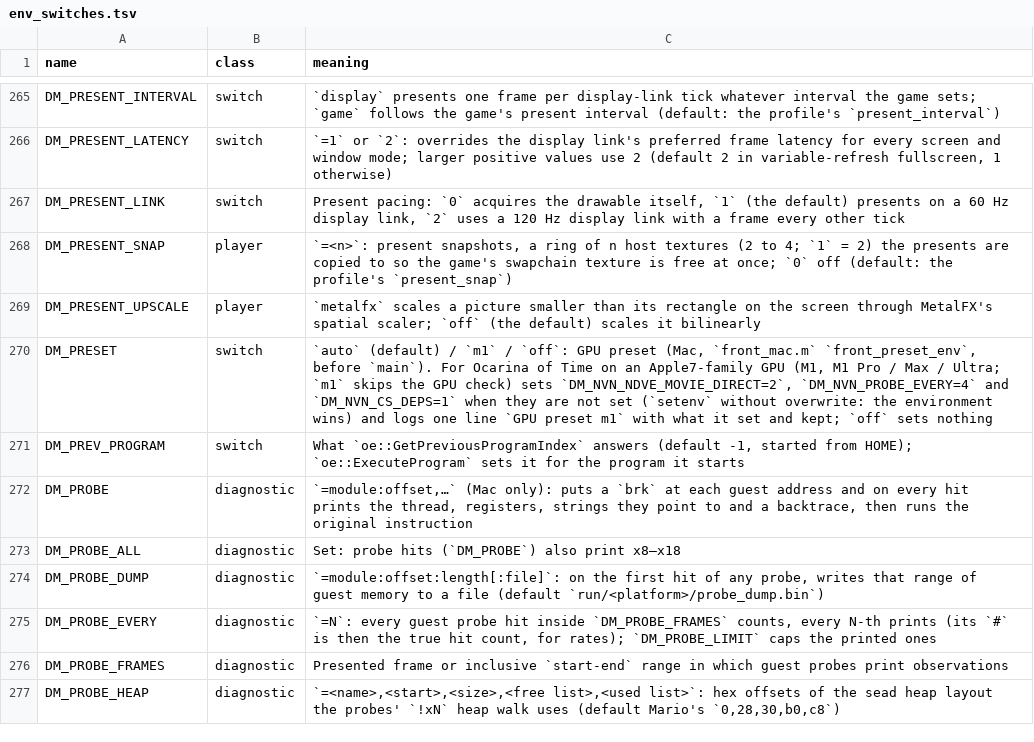
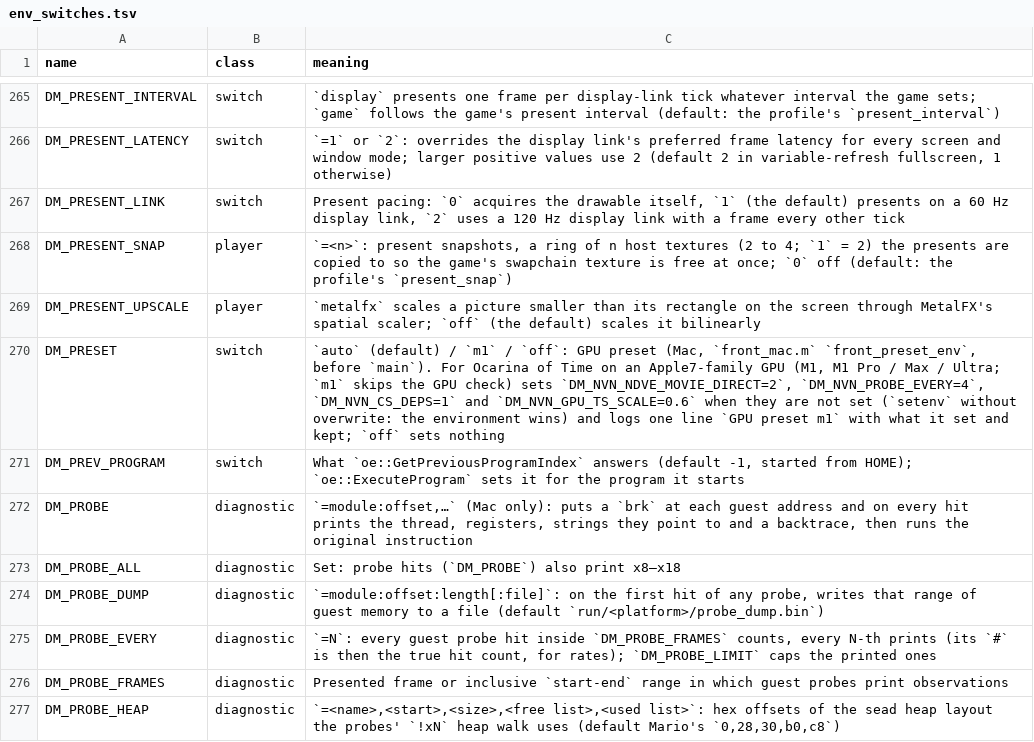
Before and after one commit to niccolofanton/nxnative, a TSV file: docs/env_switches.tsv, drawn as a sheet; only a part is shown, gaps mark what is left out.

```diff
--- a/docs/env_switches.tsv
+++ b/docs/env_switches.tsv
@@ -269,3 +269,3 @@ DM_PRESENT_SNAP	player	`=<n>`: present snapshots, a ring of n host textures (2 t
 DM_PRESENT_UPSCALE	player	`metalfx` scales a picture smaller than its rectangle on the screen through MetalFX's spatial scaler; `off` (the default) scales it bilinearly
-DM_PRESET	switch	`auto` (default) / `m1` / `off`: GPU preset (Mac, `front_mac.m` `front_preset_env`, before `main`). For Ocarina of Time on an Apple7-family GPU (M1, M1 Pro / Max / Ultra; `m1` skips the GPU check) sets `DM_NVN_NDVE_MOVIE_DIRECT=2`, `DM_NVN_PROBE_EVERY=4` and `DM_NVN_CS_DEPS=1` when they are not set (`setenv` without overwrite: the environment wins) and logs one line `GPU preset m1` with what it set and kept; `off` sets nothing
+DM_PRESET	switch	`auto` (default) / `m1` / `off`: GPU preset (Mac, `front_mac.m` `front_preset_env`, before `main`). For Ocarina of Time on an Apple7-family GPU (M1, M1 Pro / Max / Ultra; `m1` skips the GPU check) sets `DM_NVN_NDVE_MOVIE_DIRECT=2`, `DM_NVN_PROBE_EVERY=4`, `DM_NVN_CS_DEPS=1` and `DM_NVN_GPU_TS_SCALE=0.6` when they are not set (`setenv` without overwrite: the environment wins) and logs one line `GPU preset m1` with what it set and kept; `off` sets nothing
 DM_PREV_PROGRAM	switch	What `oe::GetPreviousProgramIndex` answers (default -1, started from HOME); `oe::ExecuteProgram` sets it for the program it starts
```
Also changed, not shown: 2 other files.
